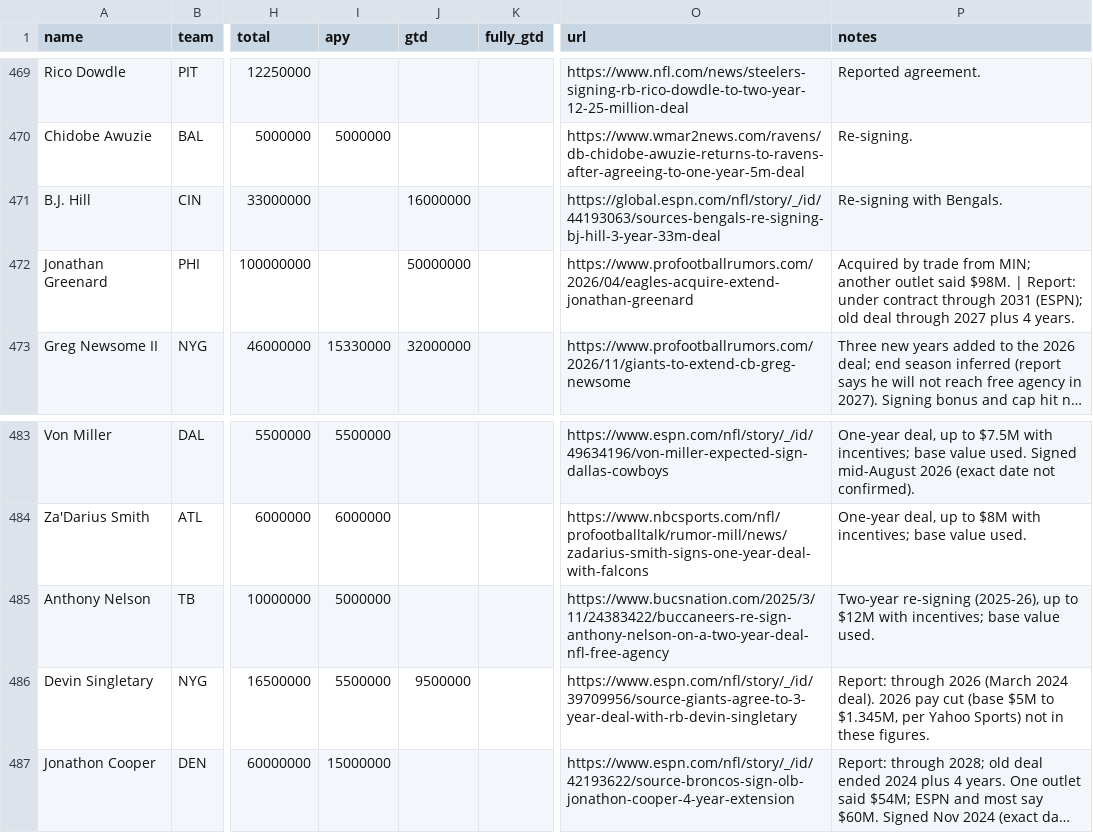
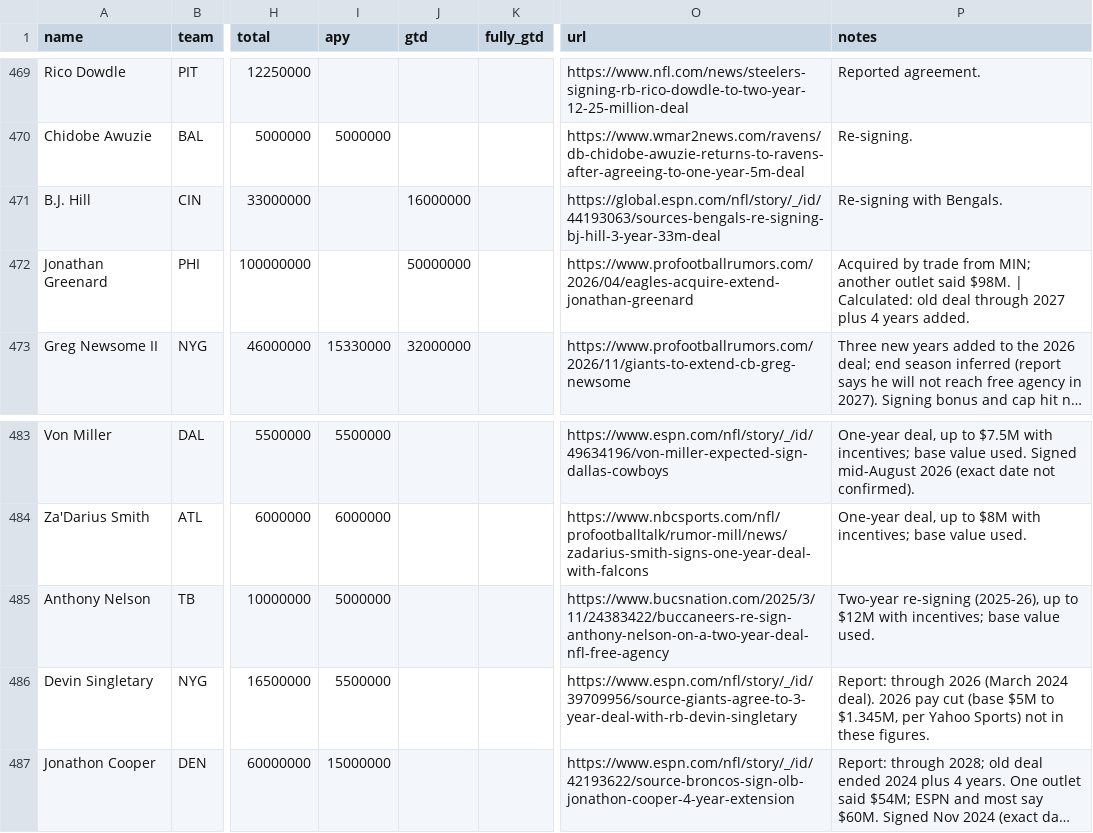
Before and after one commit to raymondfang14-hue/fan-cap-tracker-, a CSV file: data/ledger.csv, drawn as a sheet; only a part is shown, gaps mark what is left out; long unchanged cells end in …; the diff names each change by its address in the sheet, - before the commit and + after, or states it on an @@ line.

```diff
--- a/data/ledger.csv
+++ b/data/ledger.csv
-P472 (notes): …$98M. | Report: under contract through 2031 (ESPN); old deal through 2027 plus 4 years.
+P472 (notes): …$98M. | Calculated: old deal through 2027 plus 4 years added.
-J486 (gtd): 9500000
+J486 (gtd): (empty)
```
Also changed, not shown: 2 other files.
